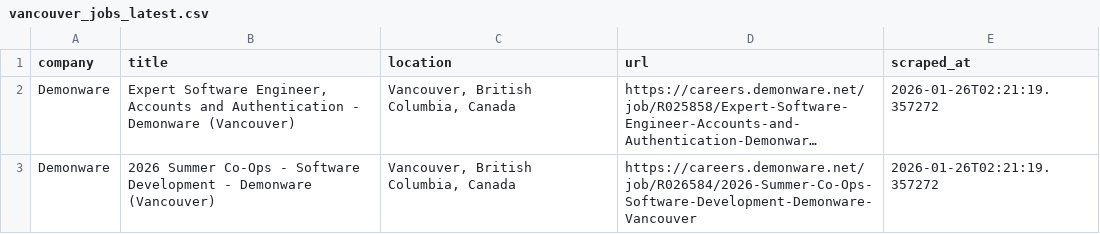
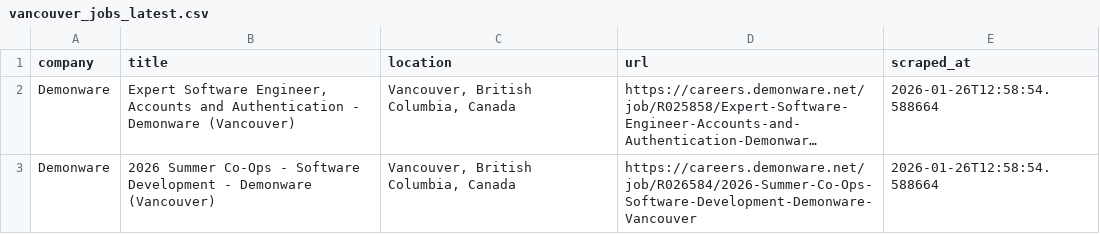
Before and after one commit to bberryw31/vancouver-jobs, a CSV file: .github/data/vancouver_jobs_latest.csv, drawn as a sheet; long unchanged cells end in …; the diff names each change by its address in the sheet, - before the commit and + after, or states it on an @@ line.

```diff
--- a/.github/data/vancouver_jobs_latest.csv
+++ b/.github/data/vancouver_jobs_latest.csv
-E2:E3 (scraped_at): 2026-01-26T02:21:19.357272
+E2:E3 (scraped_at): 2026-01-26T12:58:54.588664
```
Also changed, not shown: 1 other file.
